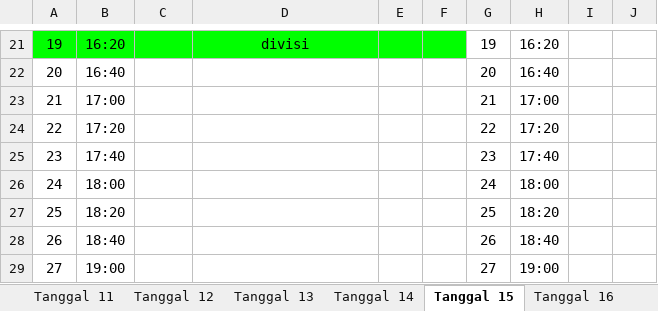
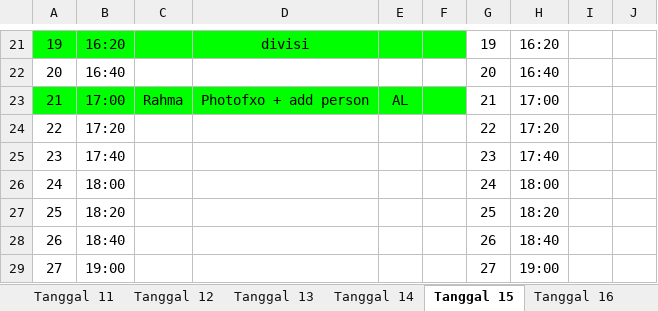
Before and after one commit to whynunuu/FoxeStudio, an Excel workbook: file2_okt.xlsx, sheet Tanggal 15, drawn as a sheet; only a part is shown, gaps mark what is left out; values as stored, in another font and other column widths than the file's, no borders; charts and pictures not drawn; the diff names each change by its address in the sheet, - before the commit and + after, or states it on an @@ line.

Commit message:
Auto-sync data update

```diff
--- a/file2_okt.xlsx (sheet Tanggal 15)
+++ b/file2_okt.xlsx (sheet Tanggal 15)
-A23:F23 fill: none
+A23:F23 fill: #00FF00
-C23: (empty)
+C23: Rahma
-D23: (empty)
+D23: Photofxo + add person
-E23: (empty)
+E23: AL
```
Also changed, not shown: file1_okt.xlsm, file2.xlsx, 3 other files.
